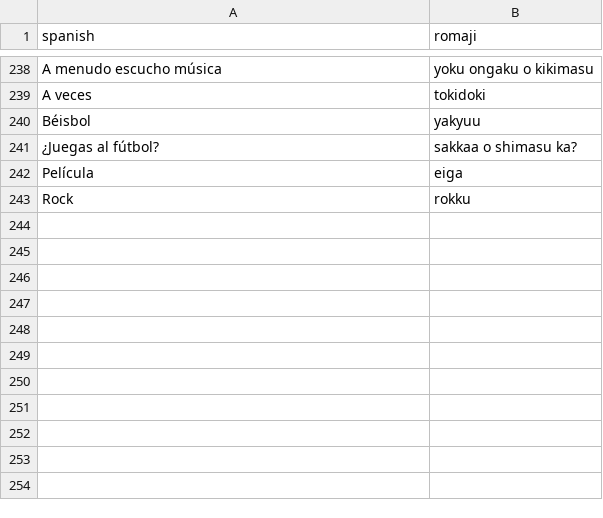
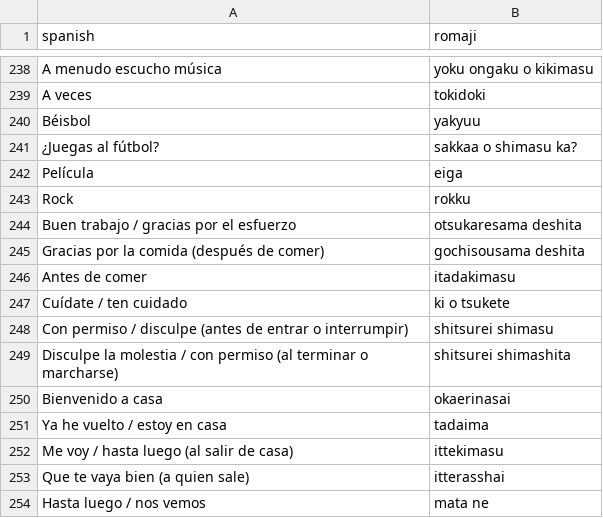
Before and after one commit to urijp/japan-study, a CSV file: japones_conversacional_200.csv, drawn as a sheet; only a part is shown, gaps mark what is left out; the diff names each change by its address in the sheet, - before the commit and + after, or states it on an @@ line.

Commit message:
Add 11 new cards (social expressions and leaving/arriving phrases)
otsukaresama deshita, gochisousama deshita, itadakimasu,
ki o tsukete, shitsurei shimasu, shitsurei shimashita,
okaerinasai, tadaima, ittekimasu, itterasshai, mata ne.

No duplicates found against the existing 242 cards.

```diff
--- a/japones_conversacional_200.csv
+++ b/japones_conversacional_200.csv
+row 244: Buen trabajo / gracias por el esfuerzo | otsukaresama deshita
+row 245: Gracias por la comida (después de comer) | gochisousama deshita
+row 246: Antes de comer | itadakimasu
+row 247: Cuídate / ten cuidado | ki o tsukete
+row 248: Con permiso / disculpe (antes de entrar o interrumpir) | shitsurei shimasu
+row 249: Disculpe la molestia / con permiso (al terminar o marcharse) | shitsurei shimashita
+row 250: Bienvenido a casa | okaerinasai
+row 251: Ya he vuelto / estoy en casa | tadaima
+row 252: Me voy / hasta luego (al salir de casa) | ittekimasu
+row 253: Que te vaya bien (a quien sale) | itterasshai
+row 254: Hasta luego / nos vemos | mata ne
```
Also changed, not shown: 12 other files.
